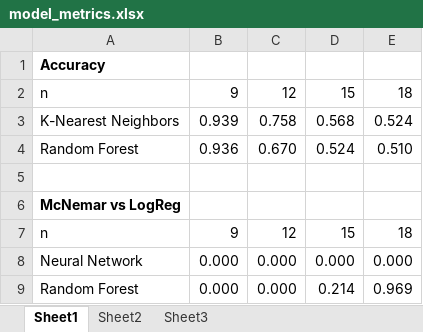
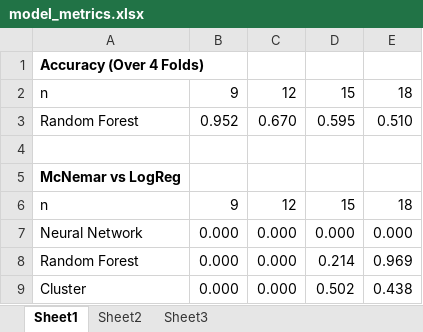
Before and after one commit to miguelsuri/MML-CW, an Excel workbook: model_metrics.xlsx, sheet Sheet1, drawn as a sheet; values as stored, in another font and other column widths than the file's, no borders; removed rows and columns are numbered as before the commit, all else as after; the diff names each change by its address in the sheet, - before the commit and + after, or states it on an @@ line.

Commit message:
added mcnemar for cluster methods, k fold accuracy

```diff
--- a/model_metrics.xlsx (sheet Sheet1)
+++ b/model_metrics.xlsx (sheet Sheet1)
-A1: Accuracy
+A1: Accuracy (Over 4 Folds)
-row 3: K-Nearest Neighbors | 0.939 | 0.758 | 0.568 | 0.524
-B3: 0.936
+B3: 0.952
-D3: 0.524
+D3: 0.595
+row 9: Cluster | 0.000 | 0.000 | 0.502 | 0.438
```
Also changed, not shown: 8 other files.
